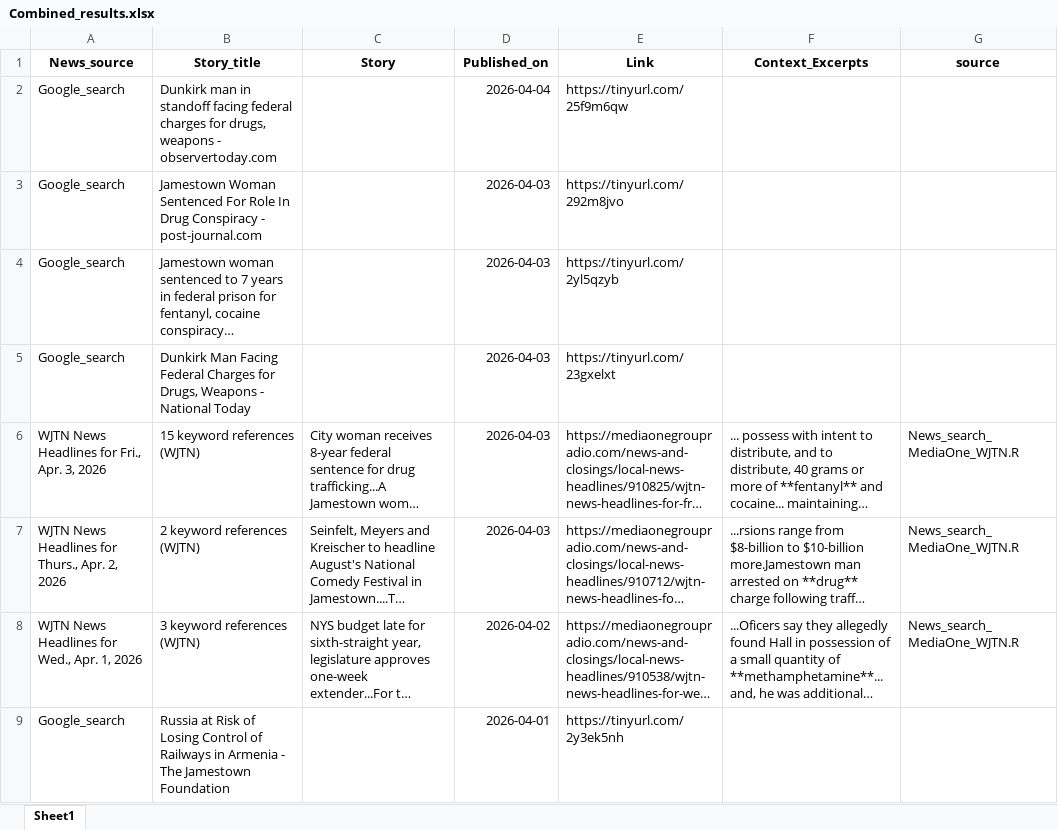
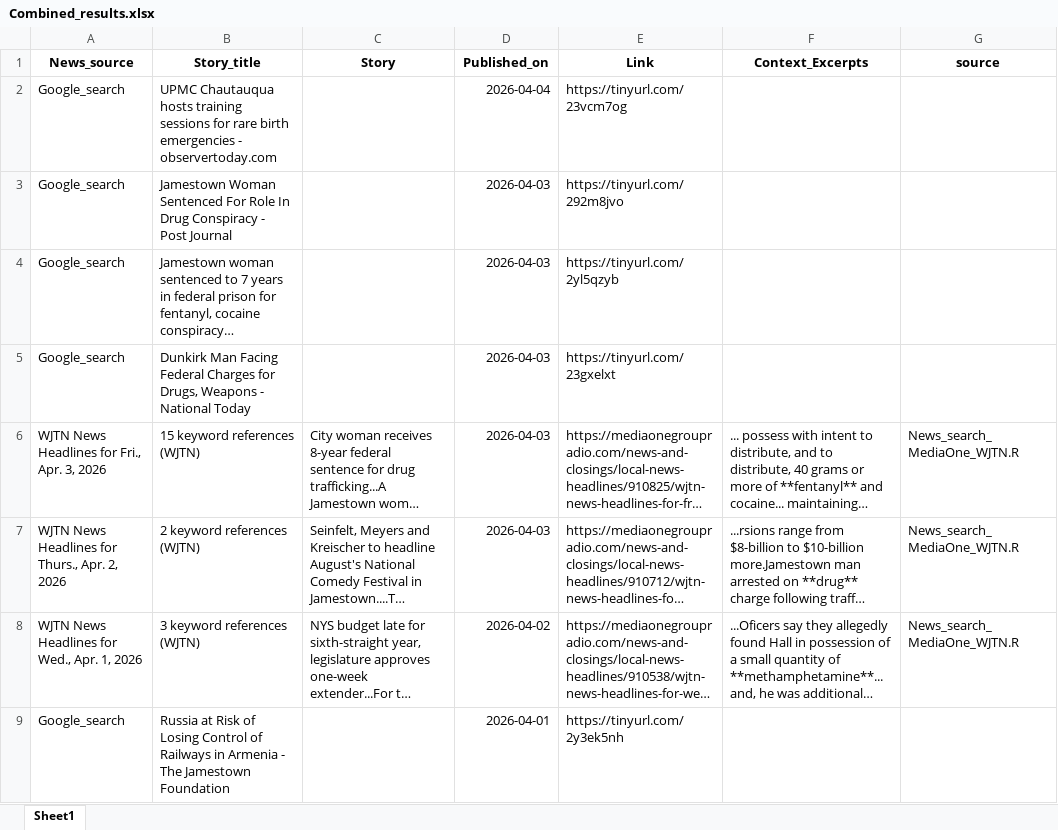
Before and after one commit to twentyandchange/CHQ_Report_W-Tba4YQG, an Excel workbook: Combined_results.xlsx, sheet Sheet1, drawn as a sheet; only a part is shown; long unchanged cells end in …; values as stored, in another font and other column widths than the file's, no borders; the diff names each change by its address in the sheet, - before the commit and + after, or states it on an @@ line.

```diff
--- a/Combined_results.xlsx (sheet Sheet1)
+++ b/Combined_results.xlsx (sheet Sheet1)
-B2 (Story_title): Dunkirk man in standoff facing federal charges for drugs, weapons - observertoday.com
+B2 (Story_title): UPMC Chautauqua hosts training sessions for rare birth emergencies - observertoday.com
-E2 (Link): https://tinyurl.com/25f9m6qw
+E2 (Link): https://tinyurl.com/23vcm7og
-B3 (Story_title): …Conspiracy - post-journal.com
+B3 (Story_title): …Conspiracy - Post Journal
```
Also changed, not shown: 9 other files.
